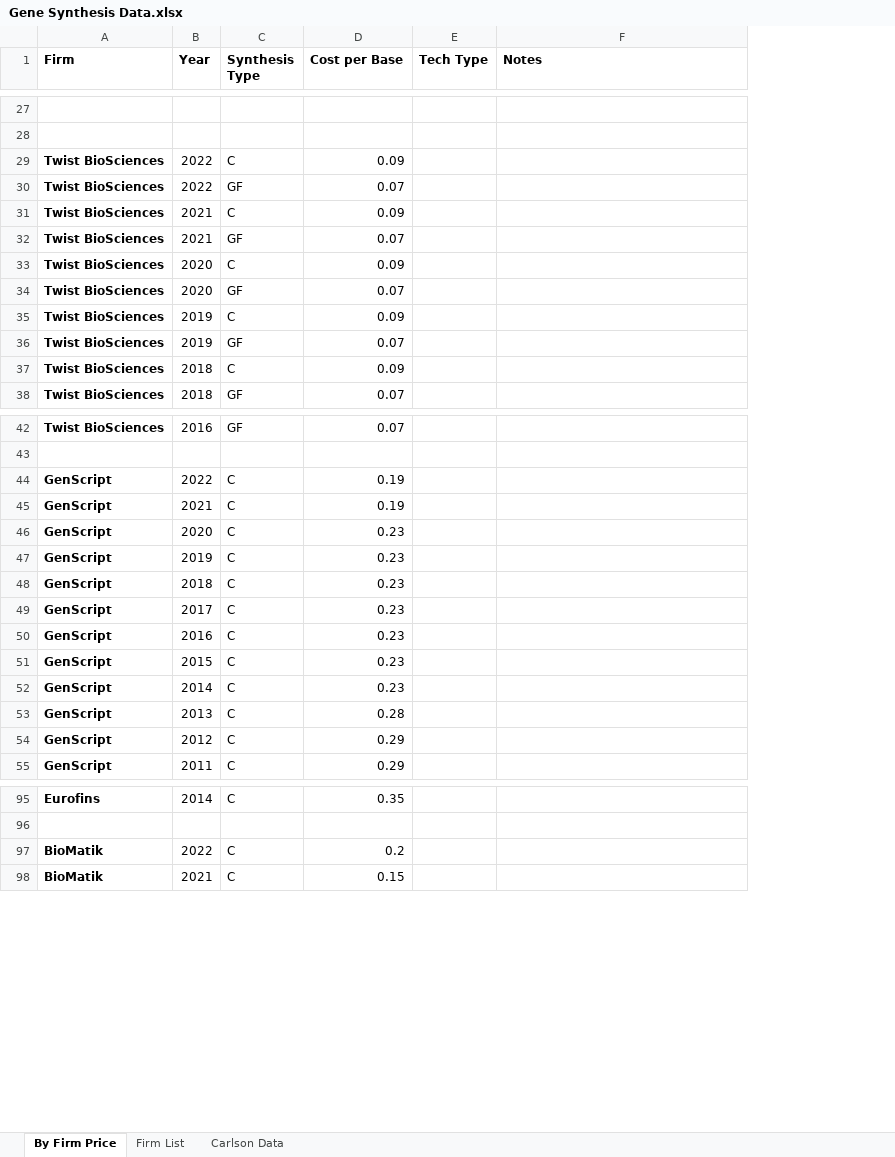
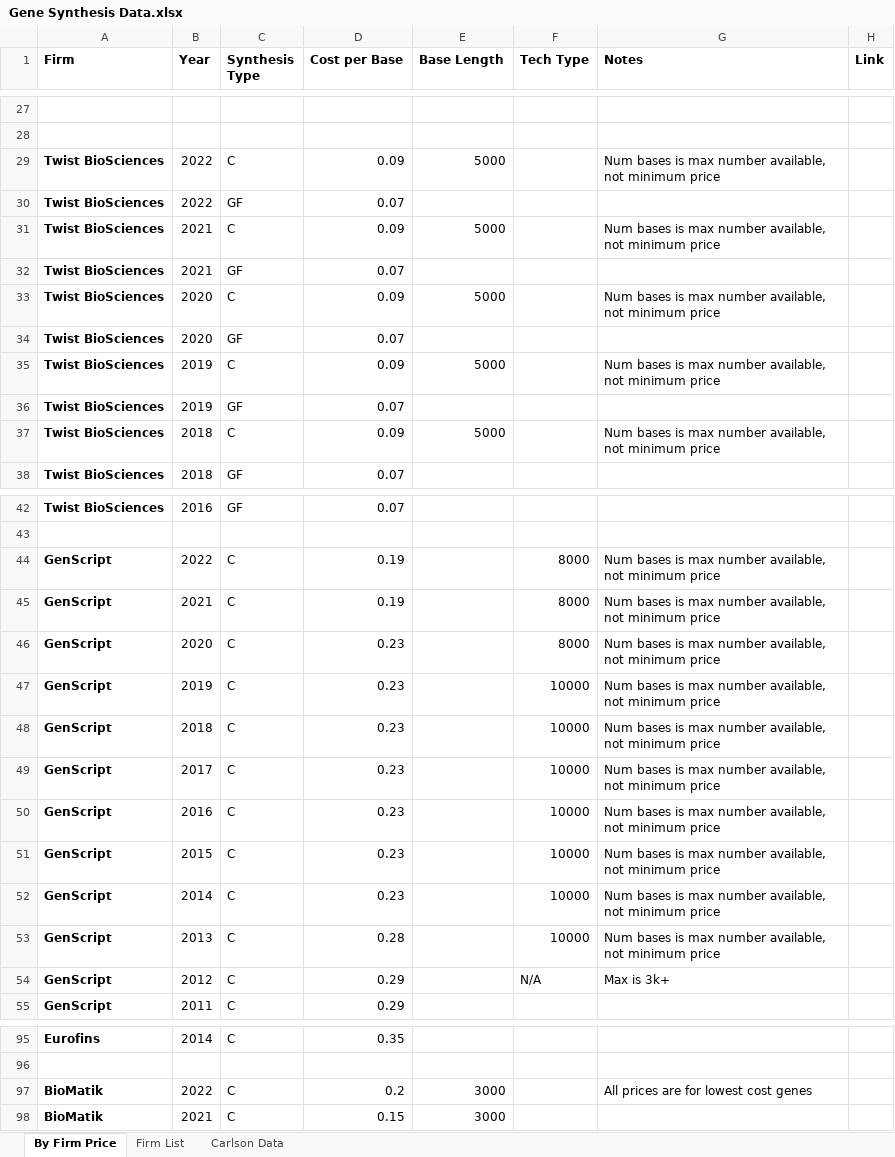
Before and after one commit to karanm1/gene_synthesis, an Excel workbook: data/raw/Gene Synthesis Data.xlsx, sheet By Firm Price, drawn as a sheet; only a part is shown, gaps mark what is left out; values as stored, in another font and other column widths than the file's, no borders; addresses are those after the commit; the diff covers the shown part only; the diff names each change by its address in the sheet, - before the commit and + after, or states it on an @@ line.

Commit message:
Update Gene Synthesis Data.xlsx
Adding in max base data

```diff
--- a/data/raw/Gene Synthesis Data.xlsx (sheet By Firm Price)
+++ b/data/raw/Gene Synthesis Data.xlsx (sheet By Firm Price)
+column E (Base Length), rows 29-37: 5000 |  | 5000 |  | 5000 |  | 5000 |  | 5000; rows 97-98: 3000 | 3000
+column H (Link), empty
-G29 (Notes): (empty)
+G29 (Notes): Num bases is max number available, not minimum price
-G31 (Notes): (empty)
+G31 (Notes): Num bases is max number available, not minimum price
-G33 (Notes): (empty)
+G33 (Notes): Num bases is max number available, not minimum price
-G35 (Notes): (empty)
+G35 (Notes): Num bases is max number available, not minimum price
-G37 (Notes): (empty)
+G37 (Notes): Num bases is max number available, not minimum price
-F44:F46 (Tech Type): (empty)
+F44:F46 (Tech Type): 8000
-G44:G53 (Notes): (empty)
+G44:G53 (Notes): Num bases is max number available, not minimum price
-F47:F53 (Tech Type): (empty)
+F47:F53 (Tech Type): 10000
-F54 (Tech Type): (empty)
+F54 (Tech Type): N/A
-G54 (Notes): (empty)
+G54 (Notes): Max is 3k+
-G97 (Notes): (empty)
+G97 (Notes): All prices are for lowest cost genes
```
Also changed, not shown: 11 edited cells elsewhere in this sheet.
